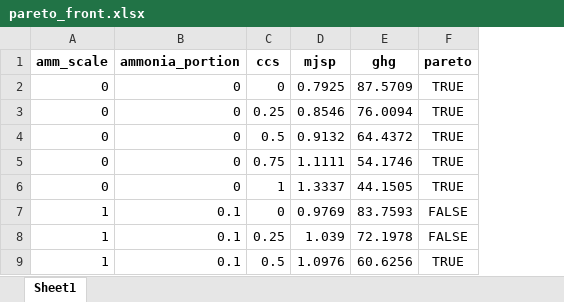
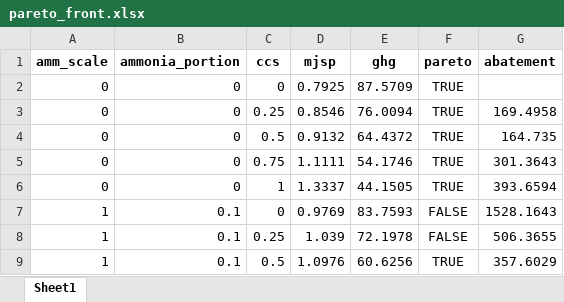
Before and after one commit to Hyein-coder/epel-biomass, an Excel workbook: Result/pareto_front.xlsx, sheet Sheet1, drawn as a sheet; only a part is shown; values as stored, in another font and other column widths than the file's, no borders; the diff names each change by its address in the sheet, - before the commit and + after, or states it on an @@ line.

```diff
--- a/Result/pareto_front.xlsx (sheet Sheet1)
+++ b/Result/pareto_front.xlsx (sheet Sheet1)
+column G (abatement), rows 3-9: 169.4958 | 164.735 | 301.3643 | 393.6594 | 1528.1643 | 506.3655 | 357.6029
```
Also changed, not shown: 2 other files.
